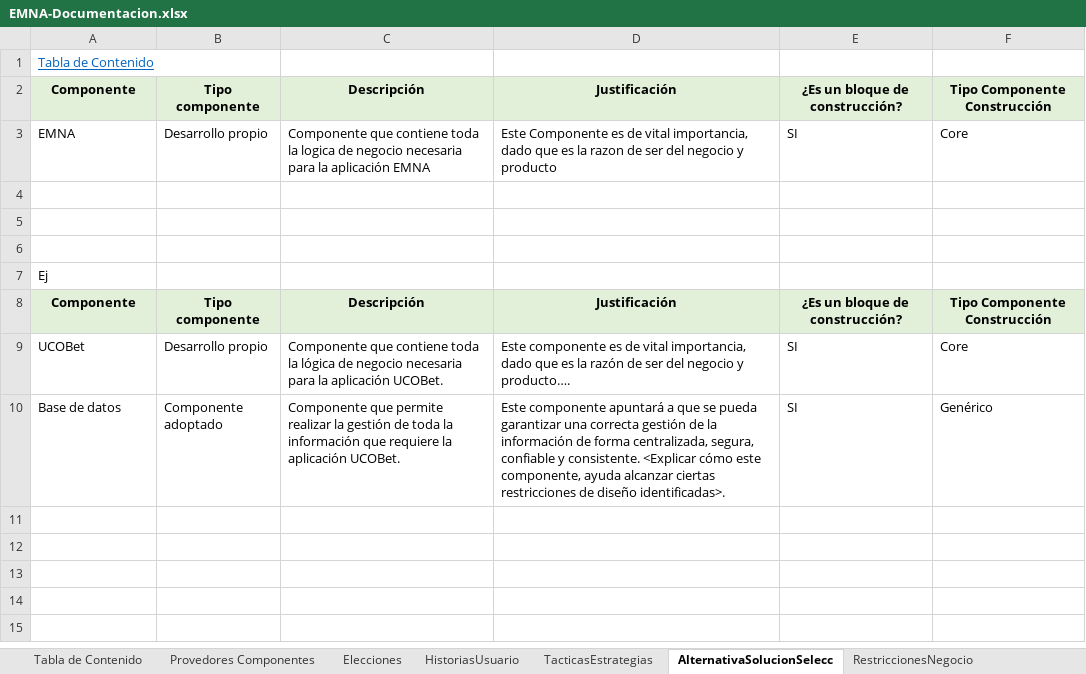
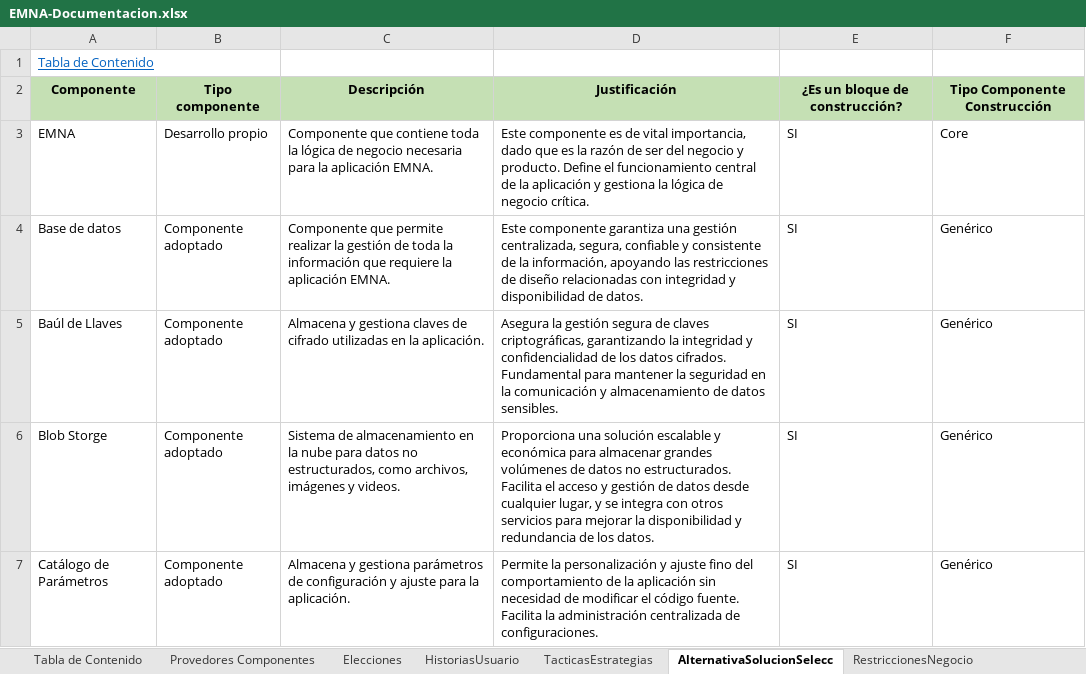
Before and after one commit to shesho22/IS2, an Excel workbook: ExtraClase/EMNA-Documentacion.xlsx, sheet AlternativaSolucionSelecc, drawn as a sheet; only a part is shown; values as stored, in another font and other column widths than the file's, no borders; removed rows and columns are numbered as before the commit, all else as after; the diff covers the shown part only; the diff names each change by its address in the sheet, - before the commit and + after, or states it on an @@ line.

Commit message:
Cambios y mejoras en la documentacion

```diff
--- a/ExtraClase/EMNA-Documentacion.xlsx (sheet AlternativaSolucionSelecc)
+++ b/ExtraClase/EMNA-Documentacion.xlsx (sheet AlternativaSolucionSelecc)
-A2:F2 fill: #E2F0D9
+A2:F2 fill: #C5E0B4
-C3 (Descripción): …toda la logica de negocio necesaria para la aplicación EMNA
+C3 (Descripción): …toda la lógica de negocio necesaria para la aplicación EMNA.
-D3 (Justificación): Este Componente es de vital importancia, dado que es la razon de ser del negocio y producto
+D3 (Justificación): Este componente es de vital importancia, dado que es la razón de ser del negocio y producto. Define el funcionamiento central de la aplicación y gestiona la lógica de negocio crítica.
-row 4: (empty)
-row 5: (empty)
-row 6: (empty)
-row 7: Ej
-row 8: Componente | Tipo componente | Descripción | Justificación | ¿Es un bloque de construcción? | Tipo Componente Construcción
-row 9: UCOBet | Desarrollo propio | Componente que contiene toda la lógica de negocio necesaria para la aplicación UCOBet. | Este componente es de vital importancia, dado que es la razón de ser del negocio y producto…. | SI | Core
-C4 (Descripción): …la aplicación UCOBet.
+C4 (Descripción): …la aplicación EMNA.
-D4 (Justificación): Este componente apuntará a que se pueda garantizar una correcta gestión de la información de forma centralizada, segura, confiable y consistente. <Explicar cómo este componente, ayuda alcanzar ciertas restricciones de diseño identificadas>.
+D4 (Justificación): Este componente garantiza una gestión centralizada, segura, confiable y consistente de la información, apoyando las restricciones de diseño relacionadas con integridad y disponibilidad de datos.
+row 5: Baúl de Llaves | Componente adoptado | Almacena y gestiona claves de cifrado utilizadas en la aplicación. | Asegura la gestión segura de claves criptográficas, garantizando la integridad y confidencialidad de los datos cifrados. Fundamental para mantener la seguridad en la comunicación y almacenamiento de datos sensibles. | SI | Genérico
+row 6: Blob Storge | Componente adoptado | Sistema de almacenamiento en la nube para datos no estructurados, como archivos, imágenes y videos. | Proporciona una solución escalable y económica para almacenar grandes volúmenes de datos no estructurados. Facilita el acceso y gestión de datos desde cualquier lugar, y se integra con otros servicios para mejorar la disponibilidad y redundancia de los datos. | SI | Genérico
+row 7: Catálogo de Parámetros | Componente adoptado | Almacena y gestiona parámetros de configuración y ajuste para la aplicación. | Permite la personalización y ajuste fino del comportamiento de la aplicación sin necesidad de modificar el código fuente. Facilita la administración centralizada de configuraciones. | SI | Genérico
```
Also changed, not shown: 11 added rows elsewhere in this sheet, sheet Provedores Componentes, sheet TacticasEstrategias, 1 other file.
